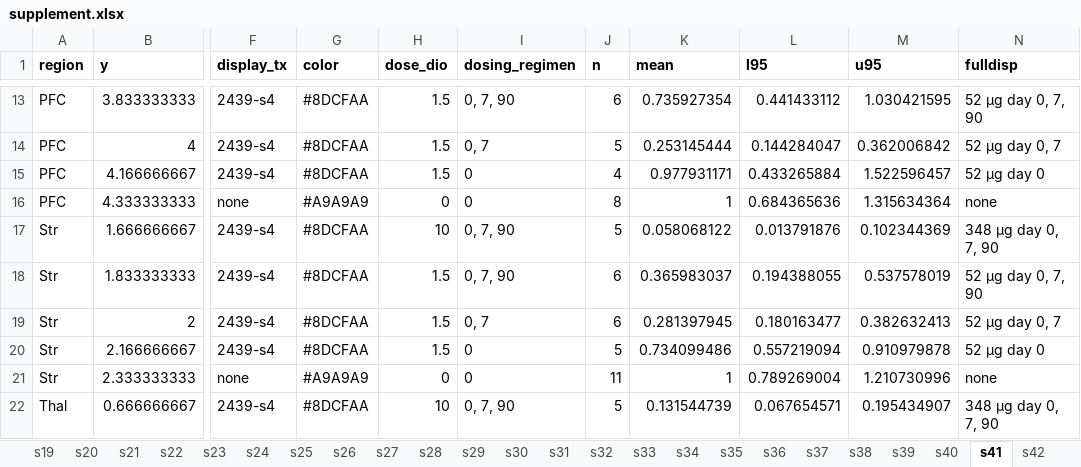
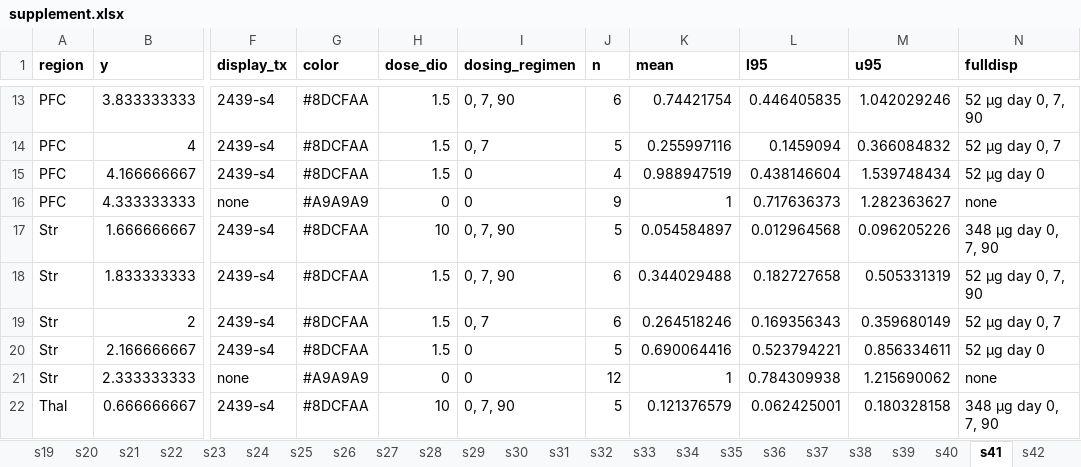
Before and after one commit to ericminikel/divalent, an Excel workbook: display_items/supplement.xlsx, sheet s41, drawn as a sheet; only a part is shown, gaps mark what is left out; values as stored, in another font and other column widths than the file's, no borders; the diff covers the shown part only; the diff names each change by its address in the sheet, - before the commit and + after, or states it on an @@ line.

```diff
--- a/display_items/supplement.xlsx (sheet s41)
+++ b/display_items/supplement.xlsx (sheet s41)
-K13 (mean): 0.735927354
+K13 (mean): 0.74421754
-L13 (l95): 0.441433112
+L13 (l95): 0.446405835
-M13 (u95): 1.030421595
+M13 (u95): 1.042029246
-K14 (mean): 0.253145444
+K14 (mean): 0.255997116
-L14 (l95): 0.144284047
+L14 (l95): 0.1459094
-M14 (u95): 0.362006842
+M14 (u95): 0.366084832
-K15 (mean): 0.977931171
+K15 (mean): 0.988947519
-L15 (l95): 0.433265884
+L15 (l95): 0.438146604
-M15 (u95): 1.522596457
+M15 (u95): 1.539748434
-J16 (n): 8
+J16 (n): 9
-L16 (l95): 0.684365636
+L16 (l95): 0.717636373
-M16 (u95): 1.315634364
+M16 (u95): 1.282363627
-K17 (mean): 0.058068122
+K17 (mean): 0.054584897
-L17 (l95): 0.013791876
+L17 (l95): 0.012964568
-M17 (u95): 0.102344369
+M17 (u95): 0.096205226
-K18 (mean): 0.365983037
+K18 (mean): 0.344029488
-L18 (l95): 0.194388055
+L18 (l95): 0.182727658
-M18 (u95): 0.537578019
+M18 (u95): 0.505331319
-K19 (mean): 0.281397945
+K19 (mean): 0.264518246
-L19 (l95): 0.180163477
+L19 (l95): 0.169356343
-M19 (u95): 0.382632413
+M19 (u95): 0.359680149
-K20 (mean): 0.734099486
+K20 (mean): 0.690064416
-L20 (l95): 0.557219094
+L20 (l95): 0.523794221
-M20 (u95): 0.910979878
+M20 (u95): 0.856334611
-J21 (n): 11
+J21 (n): 12
-L21 (l95): 0.789269004
+L21 (l95): 0.784309938
-M21 (u95): 1.210730996
+M21 (u95): 1.215690062
-K22 (mean): 0.131544739
+K22 (mean): 0.121376579
-L22 (l95): 0.067654571
+L22 (l95): 0.062425001
-M22 (u95): 0.195434907
+M22 (u95): 0.180328158
```
Also changed, not shown: 60 edited cells elsewhere in this sheet, sheet s02, sheet s01, sheet s43, sheet s03, sheet s44, sheet contents, other sheet tabs, 12 other files.
